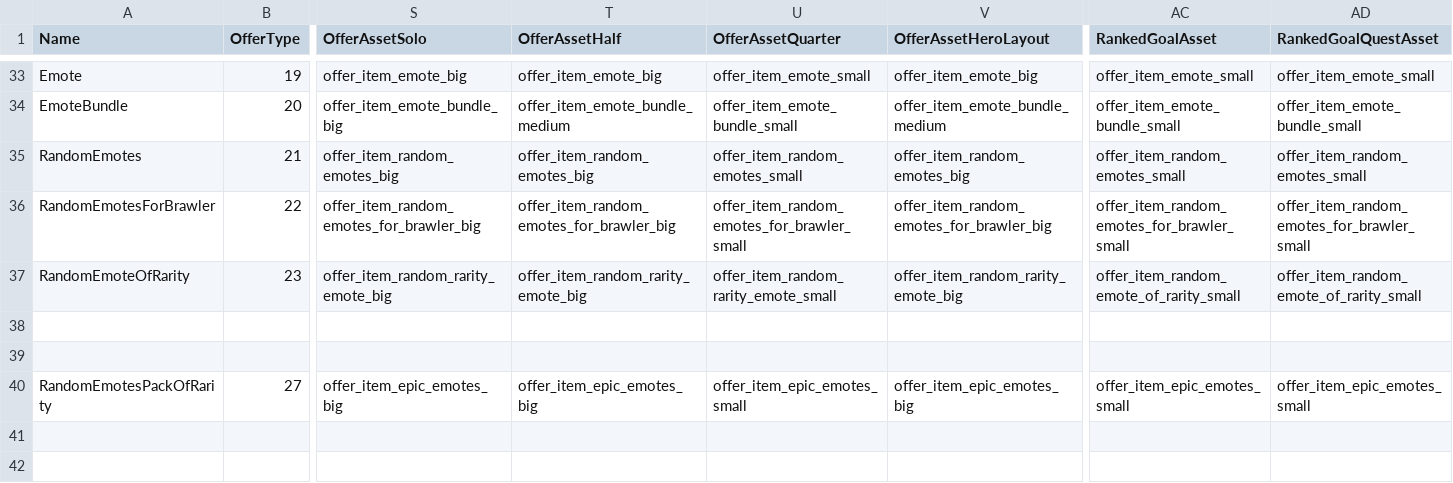
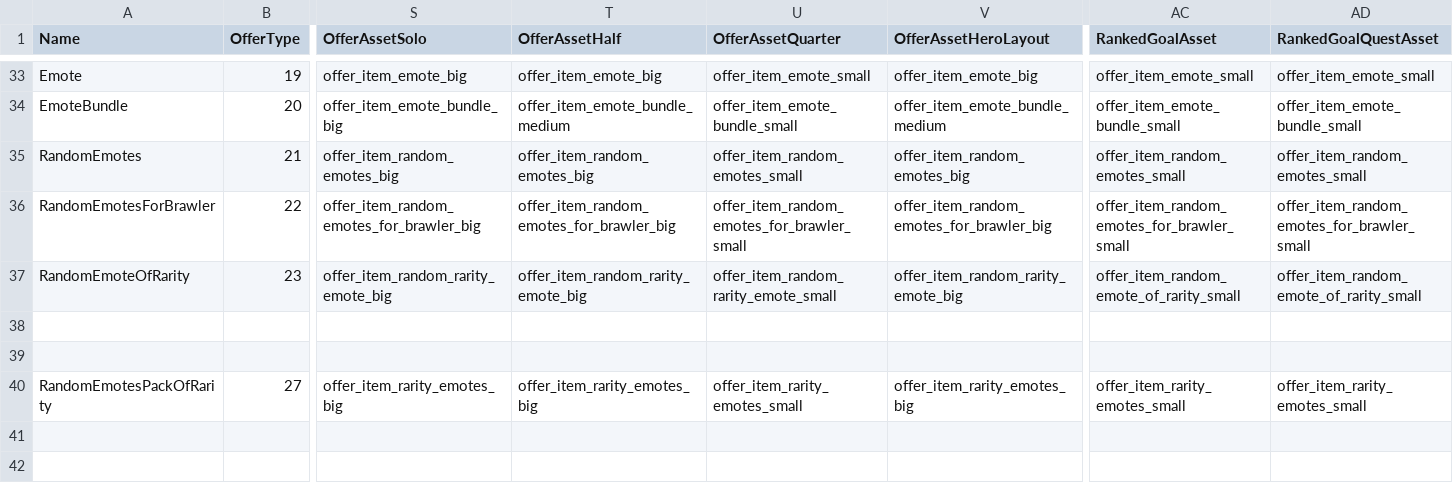
Before and after one commit to DzikStar/Supercell, a CSV file: Games/Brawl Stars/Files/assets/csv_client/shop_items.csv, drawn as a sheet; only a part is shown, gaps mark what is left out; the diff names each change by its address in the sheet, - before the commit and + after, or states it on an @@ line.

Commit message:
v42.356.1

```diff
--- a/Games/Brawl Stars/Files/assets/csv_client/shop_items.csv
+++ b/Games/Brawl Stars/Files/assets/csv_client/shop_items.csv
-S40 (OfferAssetSolo): offer_item_epic_emotes_big
+S40 (OfferAssetSolo): offer_item_rarity_emotes_big
-T40 (OfferAssetHalf): offer_item_epic_emotes_big
+T40 (OfferAssetHalf): offer_item_rarity_emotes_big
-U40 (OfferAssetQuarter): offer_item_epic_emotes_small
+U40 (OfferAssetQuarter): offer_item_rarity_emotes_small
-V40 (OfferAssetHeroLayout): offer_item_epic_emotes_big
+V40 (OfferAssetHeroLayout): offer_item_rarity_emotes_big
-AC40 (RankedGoalAsset): offer_item_epic_emotes_small
+AC40 (RankedGoalAsset): offer_item_rarity_emotes_small
-AD40 (RankedGoalQuestAsset): offer_item_epic_emotes_small
+AD40 (RankedGoalQuestAsset): offer_item_rarity_emotes_small
```
